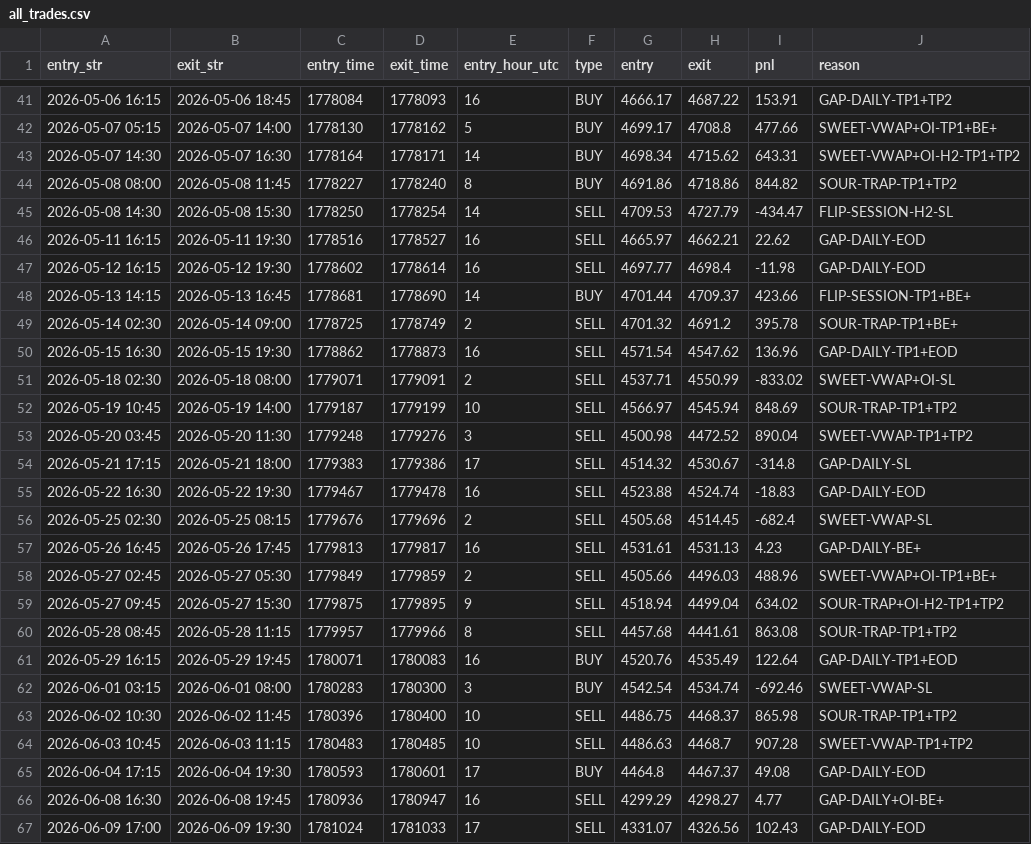
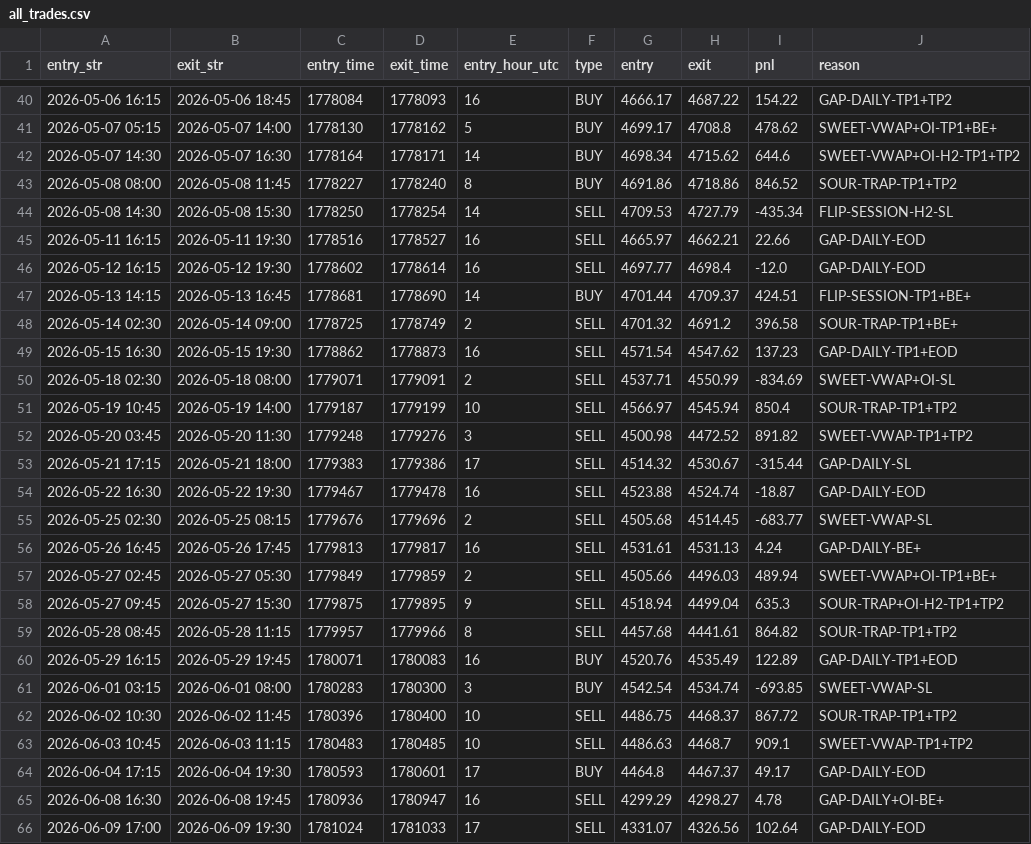
Before and after one commit to khankatan/xauusd-quant-dashboard, a CSV file: data/all_trades.csv, drawn as a sheet; only a part is shown, gaps mark what is left out; the diff covers the shown part only.

```diff
--- a/data/all_trades.csv
+++ b/data/all_trades.csv
@@ -41,27 +40,27 @@ entry_str,exit_str,entry_time,exit_time,entry_hour_utc,type,entry,exit,pnl,reaso
-2026-05-06 16:15,2026-05-06 18:45,1778084,1778093,16,BUY,4666.17,4687.22,153.91,GAP-DAILY-TP1+TP2
-2026-05-07 05:15,2026-05-07 14:00,1778130,1778162,5,BUY,4699.17,4708.8,477.66,SWEET-VWAP+OI-TP1+BE+
-2026-05-07 14:30,2026-05-07 16:30,1778164,1778171,14,BUY,4698.34,4715.62,643.31,SWEET-VWAP+OI-H2-TP1+TP2
-2026-05-08 08:00,2026-05-08 11:45,1778227,1778240,8,BUY,4691.86,4718.86,844.82,SOUR-TRAP-TP1+TP2
-2026-05-08 14:30,2026-05-08 15:30,1778250,1778254,14,SELL,4709.53,4727.79,-434.47,FLIP-SESSION-H2-SL
-2026-05-11 16:15,2026-05-11 19:30,1778516,1778527,16,SELL,4665.97,4662.21,22.62,GAP-DAILY-EOD
-2026-05-12 16:15,2026-05-12 19:30,1778602,1778614,16,SELL,4697.77,4698.4,-11.98,GAP-DAILY-EOD
-2026-05-13 14:15,2026-05-13 16:45,1778681,1778690,14,BUY,4701.44,4709.37,423.66,FLIP-SESSION-TP1+BE+
-2026-05-14 02:30,2026-05-14 09:00,1778725,1778749,2,SELL,4701.32,4691.2,395.78,SOUR-TRAP-TP1+BE+
-2026-05-15 16:30,2026-05-15 19:30,1778862,1778873,16,SELL,4571.54,4547.62,136.96,GAP-DAILY-TP1+EOD
-2026-05-18 02:30,2026-05-18 08:00,1779071,1779091,2,SELL,4537.71,4550.99,-833.02,SWEET-VWAP+OI-SL
-2026-05-19 10:45,2026-05-19 14:00,1779187,1779199,10,SELL,4566.97,4545.94,848.69,SOUR-TRAP-TP1+TP2
-2026-05-20 03:45,2026-05-20 11:30,1779248,1779276,3,SELL,4500.98,4472.52,890.04,SWEET-VWAP-TP1+TP2
-2026-05-21 17:15,2026-05-21 18:00,1779383,1779386,17,SELL,4514.32,4530.67,-314.8,GAP-DAILY-SL
-2026-05-22 16:30,2026-05-22 19:30,1779467,1779478,16,SELL,4523.88,4524.74,-18.83,GAP-DAILY-EOD
-2026-05-25 02:30,2026-05-25 08:15,1779676,1779696,2,SELL,4505.68,4514.45,-682.4,SWEET-VWAP-SL
-2026-05-26 16:45,2026-05-26 17:45,1779813,1779817,16,SELL,4531.61,4531.13,4.23,GAP-DAILY-BE+
-2026-05-27 02:45,2026-05-27 05:30,1779849,1779859,2,SELL,4505.66,4496.03,488.96,SWEET-VWAP+OI-TP1+BE+
-2026-05-27 09:45,2026-05-27 15:30,1779875,1779895,9,SELL,4518.94,4499.04,634.02,SOUR-TRAP+OI-H2-TP1+TP2
-2026-05-28 08:45,2026-05-28 11:15,1779957,1779966,8,SELL,4457.68,4441.61,863.08,SOUR-TRAP-TP1+TP2
-2026-05-29 16:15,2026-05-29 19:45,1780071,1780083,16,BUY,4520.76,4535.49,122.64,GAP-DAILY-TP1+EOD
-2026-06-01 03:15,2026-06-01 08:00,1780283,1780300,3,BUY,4542.54,4534.74,-692.46,SWEET-VWAP-SL
-2026-06-02 10:30,2026-06-02 11:45,1780396,1780400,10,SELL,4486.75,4468.37,865.98,SOUR-TRAP-TP1+TP2
-2026-06-03 10:45,2026-06-03 11:15,1780483,1780485,10,SELL,4486.63,4468.7,907.28,SWEET-VWAP-TP1+TP2
-2026-06-04 17:15,2026-06-04 19:30,1780593,1780601,17,BUY,4464.8,4467.37,49.08,GAP-DAILY-EOD
-2026-06-08 16:30,2026-06-08 19:45,1780936,1780947,16,SELL,4299.29,4298.27,4.77,GAP-DAILY+OI-BE+
-2026-06-09 17:00,2026-06-09 19:30,1781024,1781033,17,SELL,4331.07,4326.56,102.43,GAP-DAILY-EOD
+2026-05-06 16:15,2026-05-06 18:45,1778084,1778093,16,BUY,4666.17,4687.22,154.22,GAP-DAILY-TP1+TP2
+2026-05-07 05:15,2026-05-07 14:00,1778130,1778162,5,BUY,4699.17,4708.8,478.62,SWEET-VWAP+OI-TP1+BE+
+2026-05-07 14:30,2026-05-07 16:30,1778164,1778171,14,BUY,4698.34,4715.62,644.6,SWEET-VWAP+OI-H2-TP1+TP2
+2026-05-08 08:00,2026-05-08 11:45,1778227,1778240,8,BUY,4691.86,4718.86,846.52,SOUR-TRAP-TP1+TP2
+2026-05-08 14:30,2026-05-08 15:30,1778250,1778254,14,SELL,4709.53,4727.79,-435.34,FLIP-SESSION-H2-SL
+2026-05-11 16:15,2026-05-11 19:30,1778516,1778527,16,SELL,4665.97,4662.21,22.66,GAP-DAILY-EOD
+2026-05-12 16:15,2026-05-12 19:30,1778602,1778614,16,SELL,4697.77,4698.4,-12.0,GAP-DAILY-EOD
+2026-05-13 14:15,2026-05-13 16:45,1778681,1778690,14,BUY,4701.44,4709.37,424.51,FLIP-SESSION-TP1+BE+
+2026-05-14 02:30,2026-05-14 09:00,1778725,1778749,2,SELL,4701.32,4691.2,396.58,SOUR-TRAP-TP1+BE+
+2026-05-15 16:30,2026-05-15 19:30,1778862,1778873,16,SELL,4571.54,4547.62,137.23,GAP-DAILY-TP1+EOD
+2026-05-18 02:30,2026-05-18 08:00,1779071,1779091,2,SELL,4537.71,4550.99,-834.69,SWEET-VWAP+OI-SL
+2026-05-19 10:45,2026-05-19 14:00,1779187,1779199,10,SELL,4566.97,4545.94,850.4,SOUR-TRAP-TP1+TP2
+2026-05-20 03:45,2026-05-20 11:30,1779248,1779276,3,SELL,4500.98,4472.52,891.82,SWEET-VWAP-TP1+TP2
+2026-05-21 17:15,2026-05-21 18:00,1779383,1779386,17,SELL,4514.32,4530.67,-315.44,GAP-DAILY-SL
+2026-05-22 16:30,2026-05-22 19:30,1779467,1779478,16,SELL,4523.88,4524.74,-18.87,GAP-DAILY-EOD
+2026-05-25 02:30,2026-05-25 08:15,1779676,1779696,2,SELL,4505.68,4514.45,-683.77,SWEET-VWAP-SL
+2026-05-26 16:45,2026-05-26 17:45,1779813,1779817,16,SELL,4531.61,4531.13,4.24,GAP-DAILY-BE+
+2026-05-27 02:45,2026-05-27 05:30,1779849,1779859,2,SELL,4505.66,4496.03,489.94,SWEET-VWAP+OI-TP1+BE+
+2026-05-27 09:45,2026-05-27 15:30,1779875,1779895,9,SELL,4518.94,4499.04,635.3,SOUR-TRAP+OI-H2-TP1+TP2
+2026-05-28 08:45,2026-05-28 11:15,1779957,1779966,8,SELL,4457.68,4441.61,864.82,SOUR-TRAP-TP1+TP2
+2026-05-29 16:15,2026-05-29 19:45,1780071,1780083,16,BUY,4520.76,4535.49,122.89,GAP-DAILY-TP1+EOD
+2026-06-01 03:15,2026-06-01 08:00,1780283,1780300,3,BUY,4542.54,4534.74,-693.85,SWEET-VWAP-SL
+2026-06-02 10:30,2026-06-02 11:45,1780396,1780400,10,SELL,4486.75,4468.37,867.72,SOUR-TRAP-TP1+TP2
+2026-06-03 10:45,2026-06-03 11:15,1780483,1780485,10,SELL,4486.63,4468.7,909.1,SWEET-VWAP-TP1+TP2
+2026-06-04 17:15,2026-06-04 19:30,1780593,1780601,17,BUY,4464.8,4467.37,49.17,GAP-DAILY-EOD
+2026-06-08 16:30,2026-06-08 19:45,1780936,1780947,16,SELL,4299.29,4298.27,4.78,GAP-DAILY+OI-BE+
+2026-06-09 17:00,2026-06-09 19:30,1781024,1781033,17,SELL,4331.07,4326.56,102.64,GAP-DAILY-EOD
```
Also changed, not shown: 1 added row, 2 removed rows and 139 edited cells elsewhere in this file, 2 other files.
